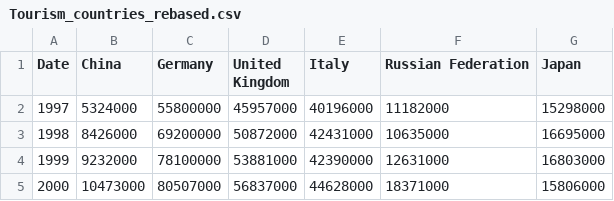
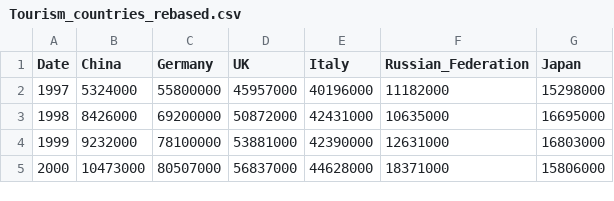
Before and after one commit to ee18333/ee18333.github.io, a CSV file: Tourism_countries_rebased.csv, drawn as a sheet; only a part is shown.

Commit message:
Update Tourism_countries_rebased.csv

```diff
--- a/Tourism_countries_rebased.csv
+++ b/Tourism_countries_rebased.csv
@@ -1,2 +1,2 @@
-Date,China,Germany,United Kingdom,Italy,Russian Federation,Japan
+Date,China,Germany,UK,Italy,Russian_Federation,Japan
 1997,5324000,55800000,45957000,40196000,11182000,15298000
```
